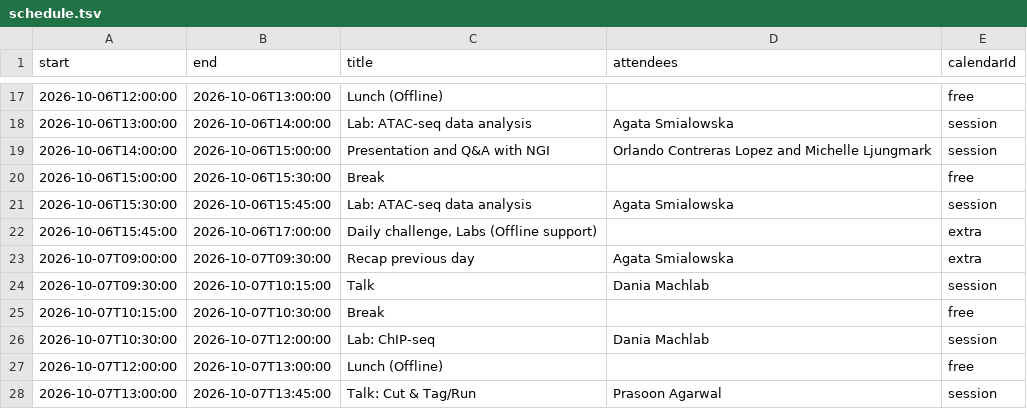
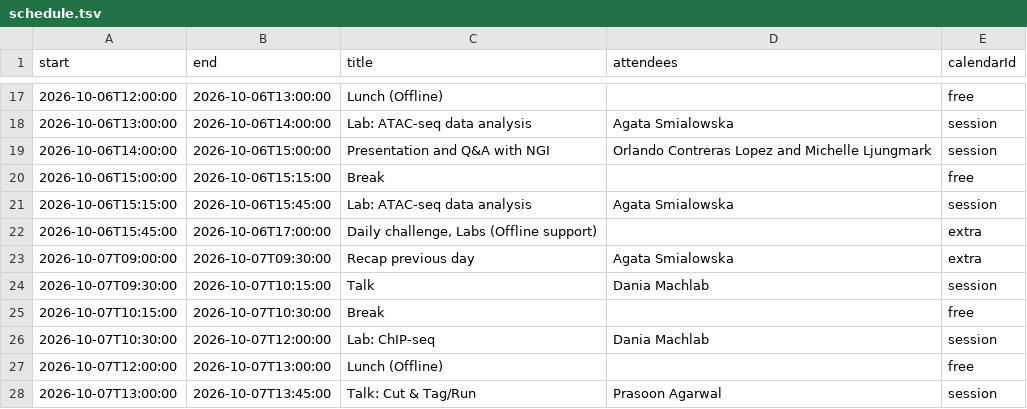
Before and after one commit to NBISweden/workshop-epigenomics, a TSV file: schedule.tsv, drawn as a sheet; only a part is shown, gaps mark what is left out.

Commit message:
Shortened added break for Tuesday.

```diff
--- a/schedule.tsv
+++ b/schedule.tsv
@@ -19,4 +19,4 @@ start	end	title	attendees	calendarId
 2026-10-06T14:00:00	2026-10-06T15:00:00	Presentation and Q&A with NGI	Orlando Contreras Lopez and Michelle Ljungmark	session
-2026-10-06T15:00:00	2026-10-06T15:30:00	Break		free
-2026-10-06T15:30:00	2026-10-06T15:45:00	Lab: ATAC-seq data analysis	Agata Smialowska	session
+2026-10-06T15:00:00	2026-10-06T15:15:00	Break		free
+2026-10-06T15:15:00	2026-10-06T15:45:00	Lab: ATAC-seq data analysis	Agata Smialowska	session
 2026-10-06T15:45:00	2026-10-06T17:00:00	Daily challenge, Labs (Offline support)		extra
```
